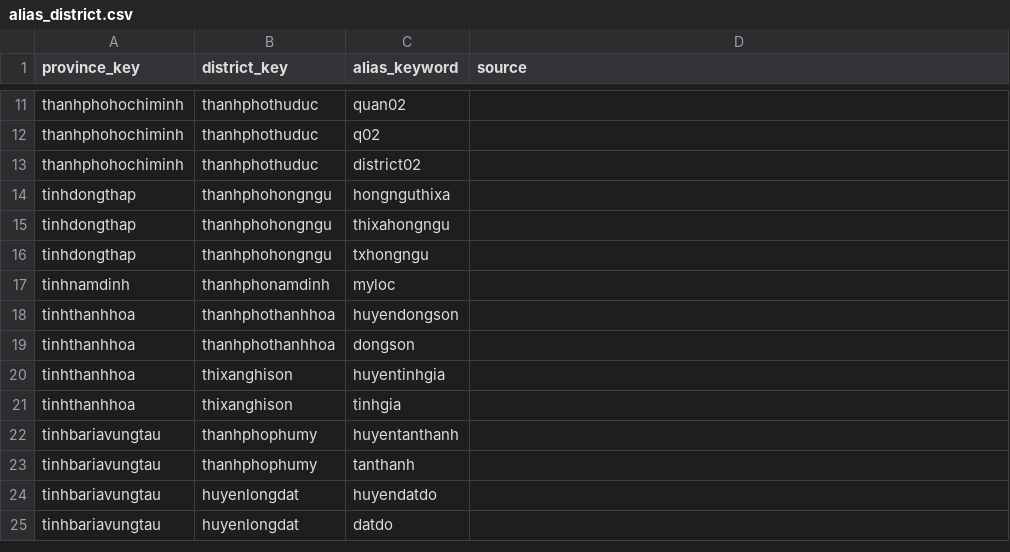
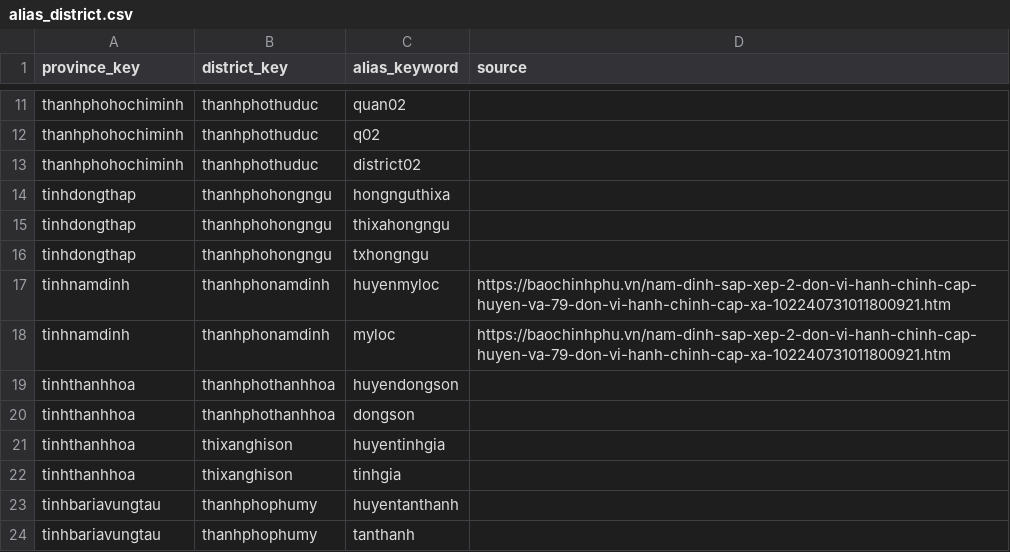
Before and after one commit to tranngocminhhieu/vietnamadminunits, a CSV file: data/alias_keywords/legacy/alias_district.csv, drawn as a sheet; only a part is shown, gaps mark what is left out; the shorter side is filled out with more unchanged rows.

Commit message:
update alias keywords

```diff
--- a/data/alias_keywords/legacy/alias_district.csv
+++ b/data/alias_keywords/legacy/alias_district.csv
@@ -16,3 +16,4 @@ tinhdongthap,thanhphohongngu,thixahongngu,
 tinhdongthap,thanhphohongngu,txhongngu,
-tinhnamdinh,thanhphonamdinh,myloc,
+tinhnamdinh,thanhphonamdinh,huyenmyloc,https://baochinhphu.vn/nam-dinh-sap-xep-2-don-vi-hanh-chinh-cap-huyen-va-79-don-vi-hanh-chinh-cap-xa-102240731011800921.htm
+tinhnamdinh,thanhphonamdinh,myloc,https://baochinhphu.vn/nam-dinh-sap-xep-2-don-vi-hanh-chinh-cap-huyen-va-79-don-vi-hanh-chinh-cap-xa-102240731011800921.htm
 tinhthanhhoa,thanhphothanhhoa,huyendongson,
```
Also changed, not shown: 1 other file.
